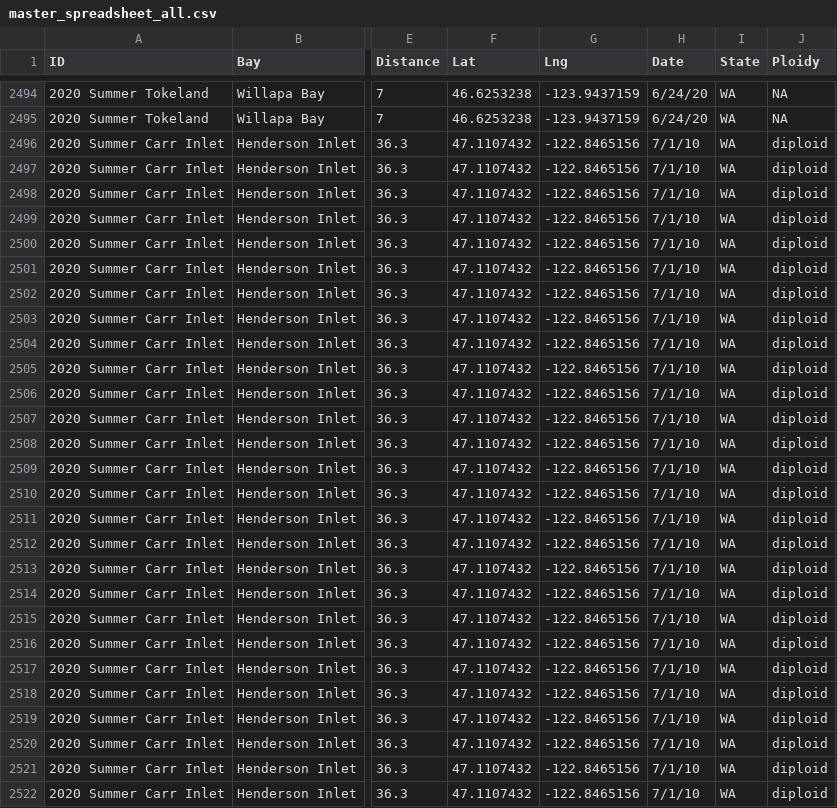
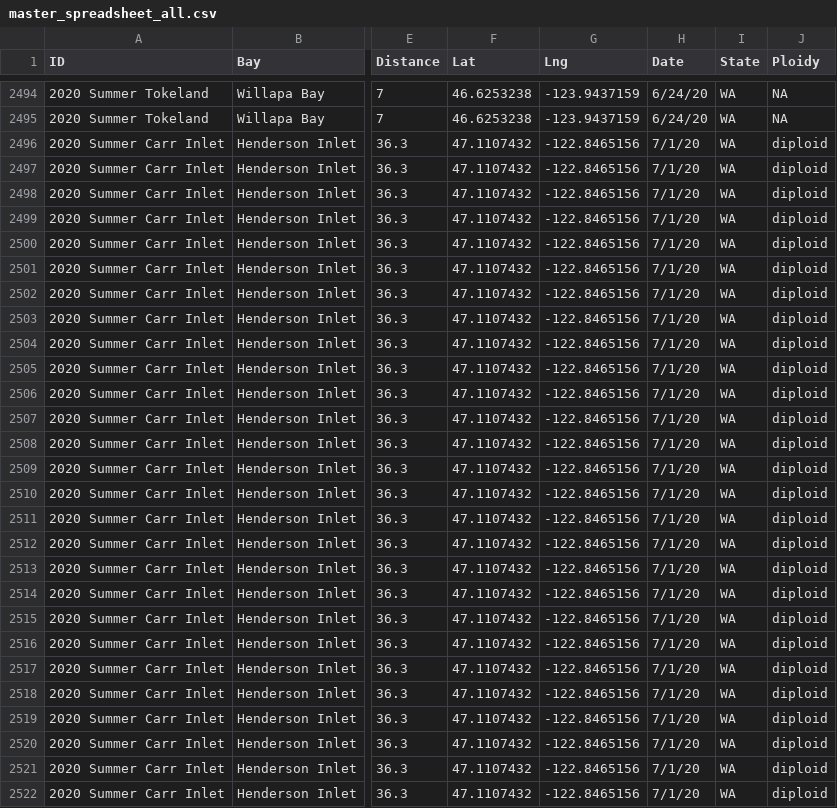
Before and after one commit to wood-lab/Martinelli-et-al._Aquaculture_Oystermodels, a CSV file: master_spreadsheet_all.csv, drawn as a sheet; only a part is shown, gaps mark what is left out; the diff covers the shown part only; the diff names each change by its address in the sheet, - before the commit and + after, or states it on an @@ line.

Commit message:
dates fixed

```diff
--- a/master_spreadsheet_all.csv
+++ b/master_spreadsheet_all.csv
-H2496:H2522 (Date): 7/1/10
+H2496:H2522 (Date): 7/1/20
```
Also changed, not shown: 107 edited cells elsewhere in this file.
